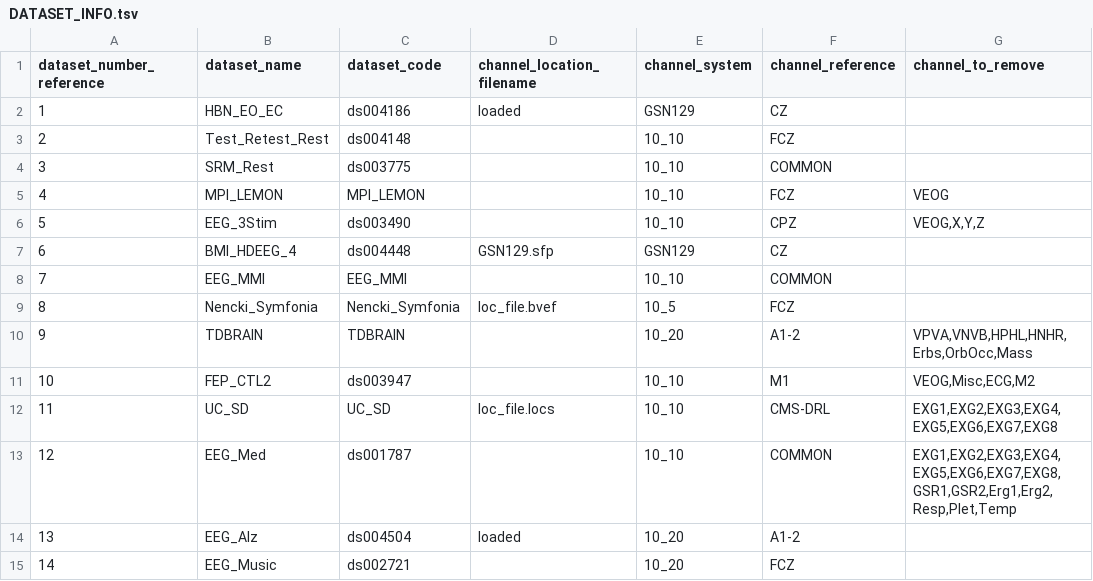
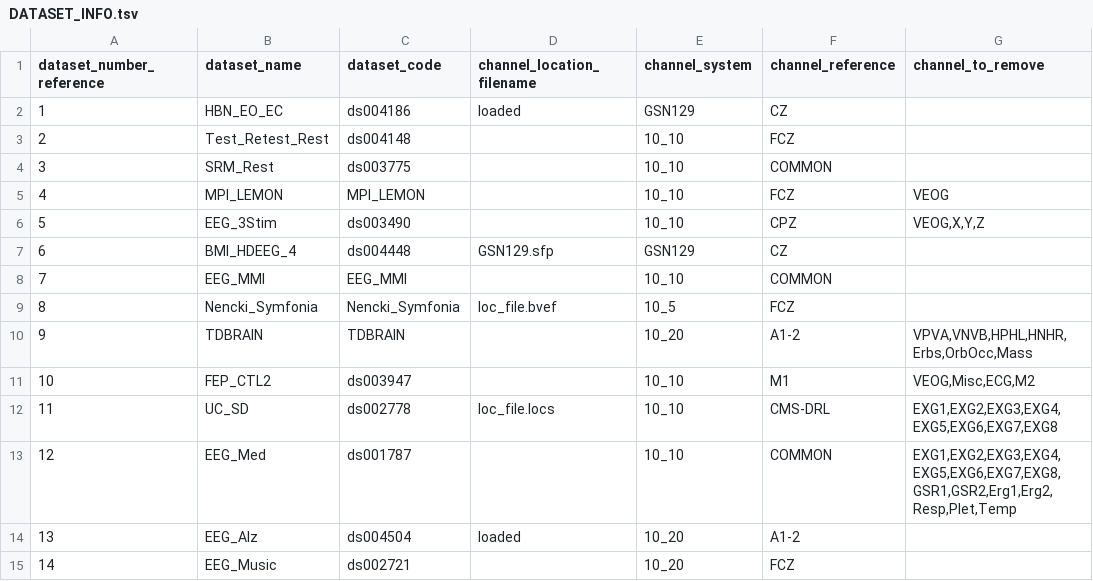
Before and after one commit to MedMaxLab/BIDSAlign, a TSV file: DATASET_INFO.tsv, drawn as a sheet; only a part is shown; the diff names each change by its address in the sheet, - before the commit and + after, or states it on an @@ line.

```diff
--- a/DATASET_INFO.tsv
+++ b/DATASET_INFO.tsv
-C12 (dataset_code): UC_SD
+C12 (dataset_code): ds002778
```
Also changed, not shown: dataset_info_debug.tsv.
